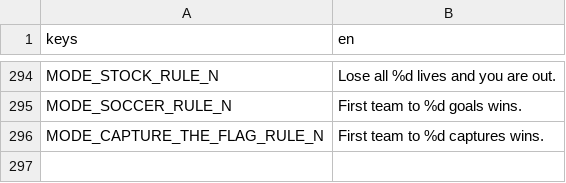
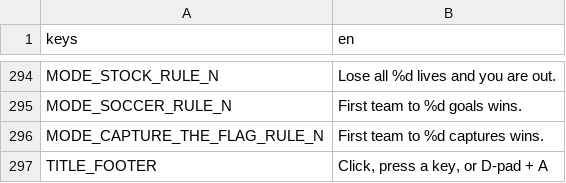
Before and after one commit to tkneeland/pickfight, a CSV file: translations/strings.csv, drawn as a sheet; only a part is shown, gaps mark what is left out; the diff names each change by its address in the sheet, - before the commit and + after, or states it on an @@ line.

```diff
--- a/translations/strings.csv
+++ b/translations/strings.csv
+row 297: TITLE_FOOTER | Click, press a key, or D-pad + A
```
Also changed, not shown: 7 other files.
